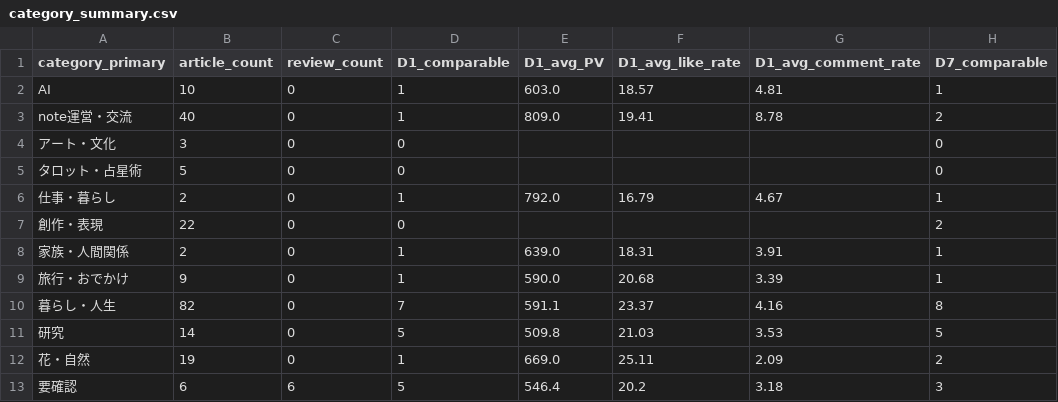
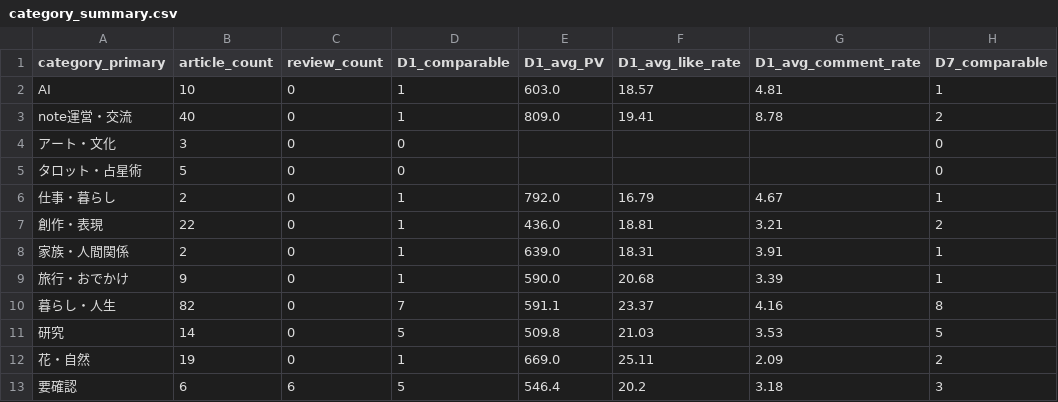
Before and after one commit to compass-miki-creator/note-stats-dashboard, a CSV file: data/category_summary.csv, drawn as a sheet; only a part is shown; the diff names each change by its address in the sheet, - before the commit and + after, or states it on an @@ line.

```diff
--- a/data/category_summary.csv
+++ b/data/category_summary.csv
-D7 (D1_comparable): 0
+D7 (D1_comparable): 1
-E7 (D1_avg_PV): (empty)
+E7 (D1_avg_PV): 436.0
-F7 (D1_avg_like_rate): (empty)
+F7 (D1_avg_like_rate): 18.81
-G7 (D1_avg_comment_rate): (empty)
+G7 (D1_avg_comment_rate): 3.21
```
Also changed, not shown: data/experiment_candidates.csv, data/monthly_summary.csv, 2 other files.
